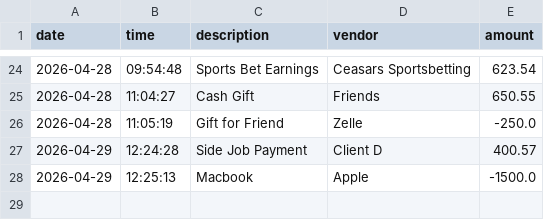
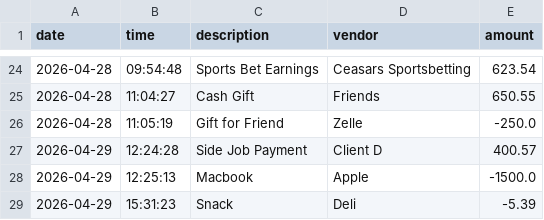
Before and after one commit to yu26s9-Tushar673/accounting-ledger-app, a CSV file: transactions.csv, drawn as a sheet; only a part is shown, gaps mark what is left out.

```diff
--- a/transactions.csv
+++ b/transactions.csv
@@ -28 +28,2 @@
 2026-04-29|12:25:13|Macbook|Apple|-1500.0
+2026-04-29|15:31:23|Snack|Deli|-5.39
```
Also changed, not shown: 1 other file.
